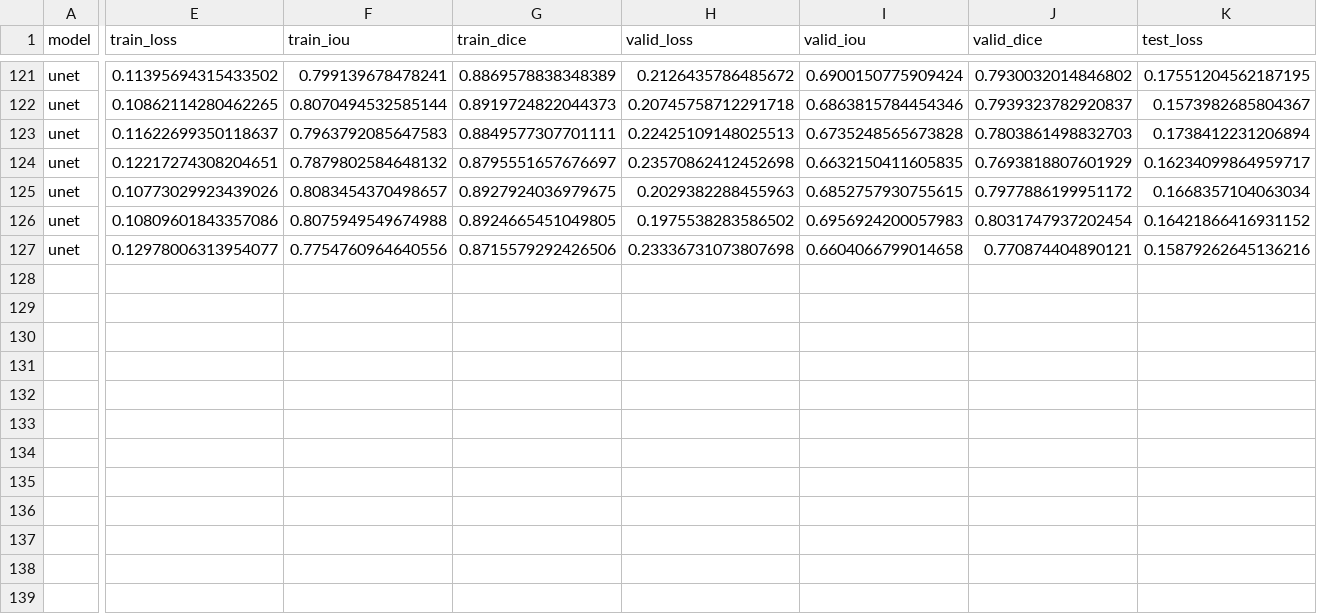
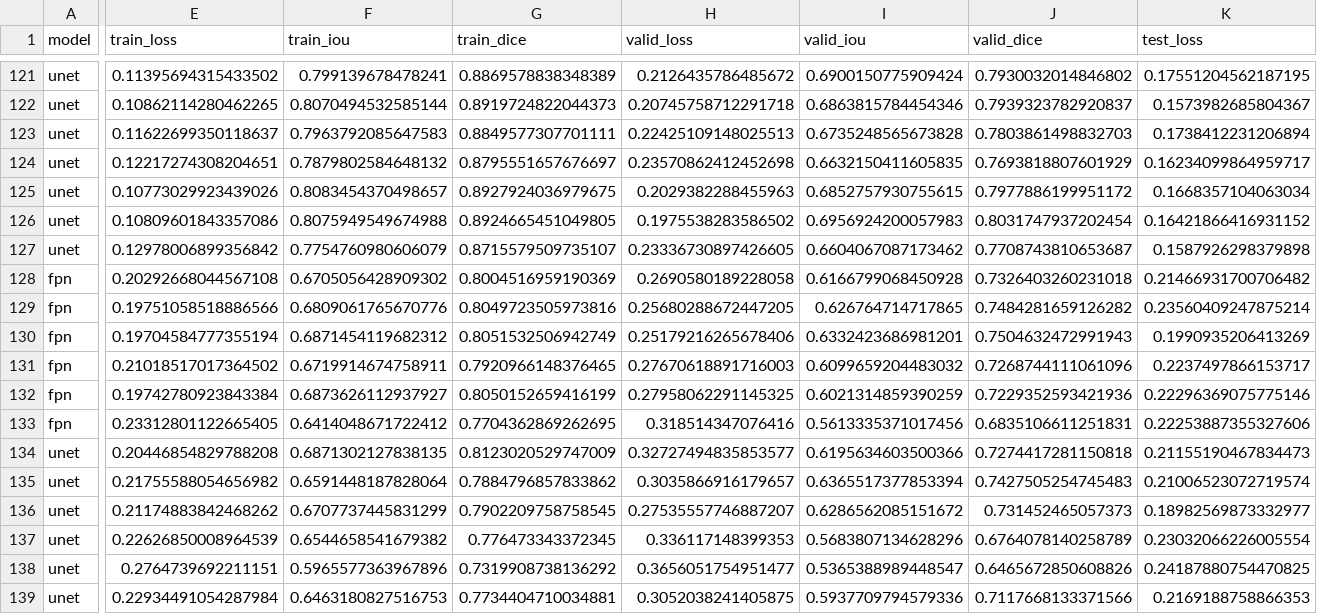
Before and after one commit to utegulovalmat/segmentation_models.pytorch, a CSV file: segmentation_models_pytorch/experiments/results.csv, drawn as a sheet; only a part is shown, gaps mark what is left out; rows hold the shown columns only; the diff covers the shown part only; the diff names each change by its address in the sheet, - before the commit and + after, or states it on an @@ line.

Commit message:
results for strong augs v1

```diff
--- a/segmentation_models_pytorch/experiments/results.csv
+++ b/segmentation_models_pytorch/experiments/results.csv
-E127 (train_loss): 0.12978006313954077
+E127 (train_loss): 0.12978006899356842
-F127 (train_iou): 0.7754760964640556
+F127 (train_iou): 0.7754760980606079
-G127 (train_dice): 0.8715579292426506
+G127 (train_dice): 0.8715579509735107
-H127 (valid_loss): 0.23336731073807698
+H127 (valid_loss): 0.23336730897426605
-I127 (valid_iou): 0.6604066799014658
+I127 (valid_iou): 0.6604067087173462
-J127 (valid_dice): 0.770874404890121
+J127 (valid_dice): 0.7708743810653687
-K127 (test_loss): 0.15879262645136216
+K127 (test_loss): 0.1587926298379898
+row 128: fpn | 0.20292668044567108 | 0.6705056428909302 | 0.8004516959190369 | 0.2690580189228058 | 0.6166799068450928 | 0.7326403260231018 | 0.21466931700706482
+row 129: fpn | 0.19751058518886566 | 0.6809061765670776 | 0.8049723505973816 | 0.25680288672447205 | 0.626764714717865 | 0.7484281659126282 | 0.23560409247875214
+row 130: fpn | 0.19704584777355194 | 0.6871454119682312 | 0.8051532506942749 | 0.25179216265678406 | 0.6332423686981201 | 0.7504632472991943 | 0.1990935206413269
+row 131: fpn | 0.21018517017364502 | 0.6719914674758911 | 0.7920966148376465 | 0.27670618891716003 | 0.6099659204483032 | 0.7268744111061096 | 0.2237497866153717
+row 132: fpn | 0.19742780923843384 | 0.6873626112937927 | 0.8050152659416199 | 0.27958062291145325 | 0.6021314859390259 | 0.7229352593421936 | 0.22296369075775146
+row 133: fpn | 0.23312801122665405 | 0.6414048671722412 | 0.7704362869262695 | 0.318514347076416 | 0.5613335371017456 | 0.6835106611251831 | 0.22253887355327606
+row 134: unet | 0.20446854829788208 | 0.6871302127838135 | 0.8123020529747009 | 0.32727494835853577 | 0.6195634603500366 | 0.7274417281150818 | 0.21155190467834473
+row 135: unet | 0.21755588054656982 | 0.6591448187828064 | 0.7884796857833862 | 0.3035866916179657 | 0.6365517377853394 | 0.7427505254745483 | 0.21006523072719574
+row 136: unet | 0.21174883842468262 | 0.6707737445831299 | 0.7902209758758545 | 0.27535557746887207 | 0.6286562085151672 | 0.731452465057373 | 0.18982569873332977
+row 137: unet | 0.22626850008964539 | 0.6544658541679382 | 0.776473343372345 | 0.336117148399353 | 0.5683807134628296 | 0.6764078140258789 | 0.23032066226005554
+row 138: unet | 0.2764739692211151 | 0.5965577363967896 | 0.7319908738136292 | 0.3656051754951477 | 0.5365388989448547 | 0.6465672850608826 | 0.24187880754470825
+row 139: unet | 0.22934491054287984 | 0.6463180827516753 | 0.7734404710034881 | 0.3052038241405875 | 0.5937709794579336 | 0.7117668133371566 | 0.2169188758866353
```
Also changed, not shown: 2 edited cells elsewhere in this file, segmentation_models_pytorch/experiments/pipeline.csv.
